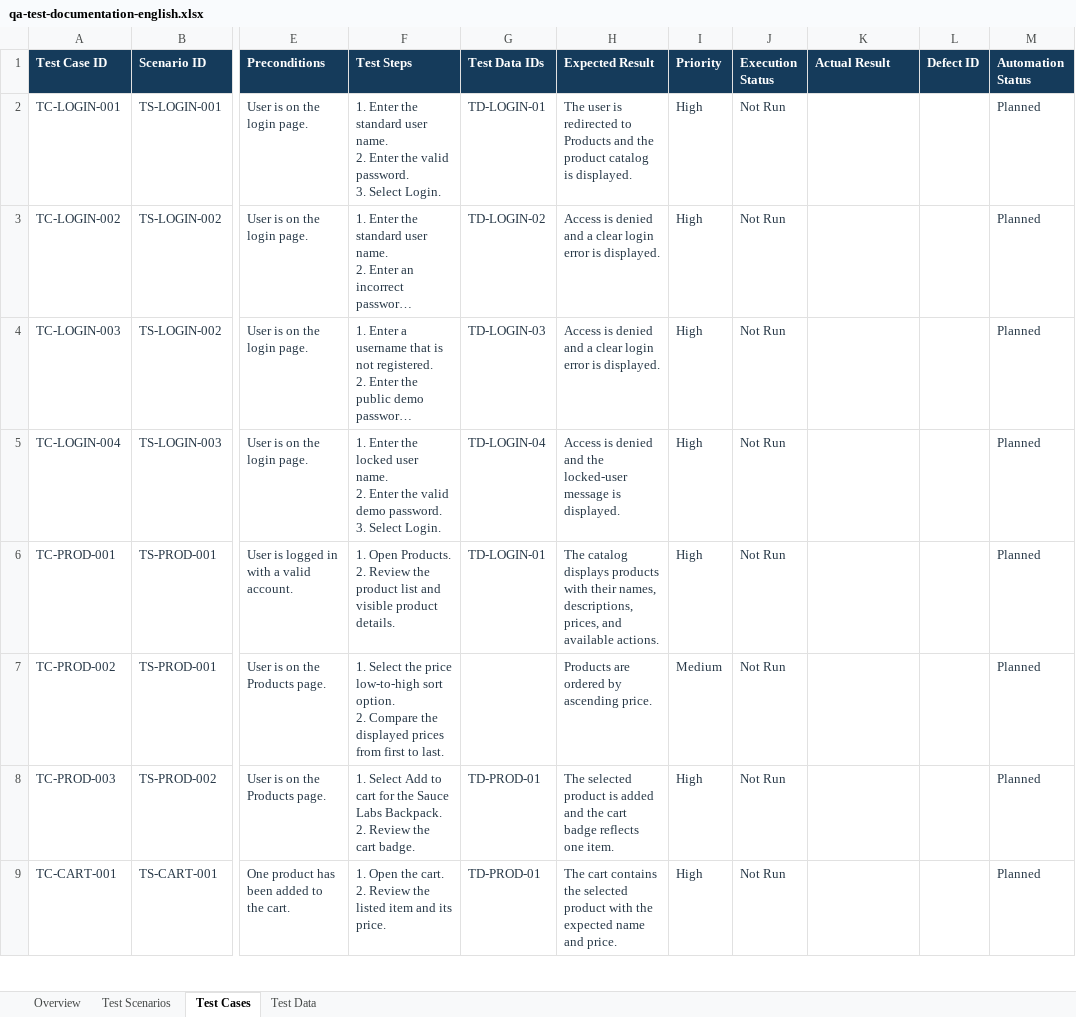
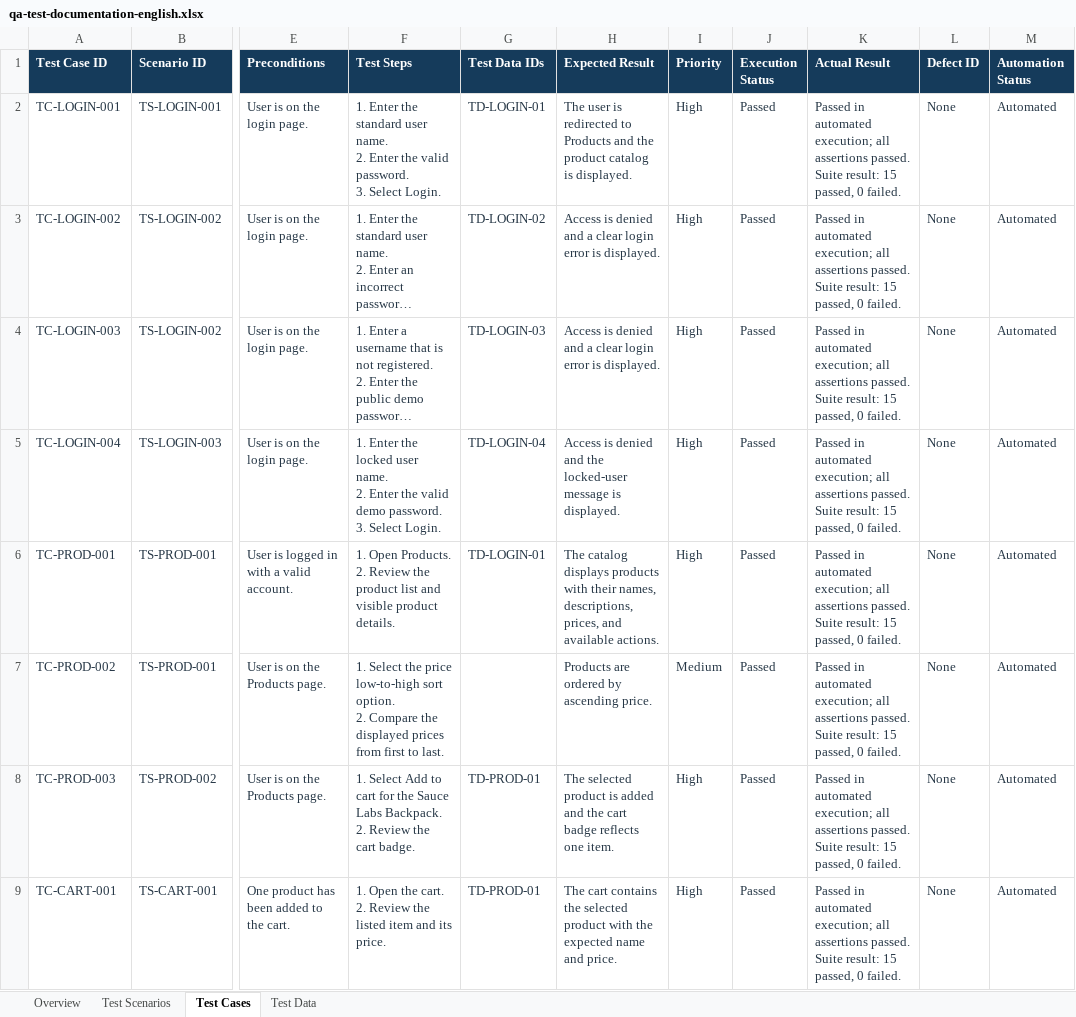
Before and after one commit to Daviid-Perez-S/qa-saucedemo-portfolio, an Excel workbook: docs/test-artifacts/qa-test-documentation-english.xlsx, sheet Test Cases, drawn as a sheet; only a part is shown, gaps mark what is left out; long unchanged cells end in …; values as stored, in another font and other column widths than the file's, no borders; table styles not drawn; the diff covers the shown part only; the diff names each change by its address in the sheet, - before the commit and + after, or states it on an @@ line.

```diff
--- a/docs/test-artifacts/qa-test-documentation-english.xlsx (sheet Test Cases)
+++ b/docs/test-artifacts/qa-test-documentation-english.xlsx (sheet Test Cases)
-J2:J9 (Execution Status): Not Run
+J2:J9 (Execution Status): Passed
-K2:K9 (Actual Result): (empty)
+K2:K9 (Actual Result): Passed in automated execution; all assertions passed. Suite result: 15 passed, 0 failed.
-L2:L9 (Defect ID): (empty)
+L2:L9 (Defect ID): None
-M2:M9 (Automation Status): Planned
+M2:M9 (Automation Status): Automated
```
Also changed, not shown: 28 edited cells elsewhere in this sheet, docs/test-artifacts/qa-test-documentation-spanish.xlsx.
